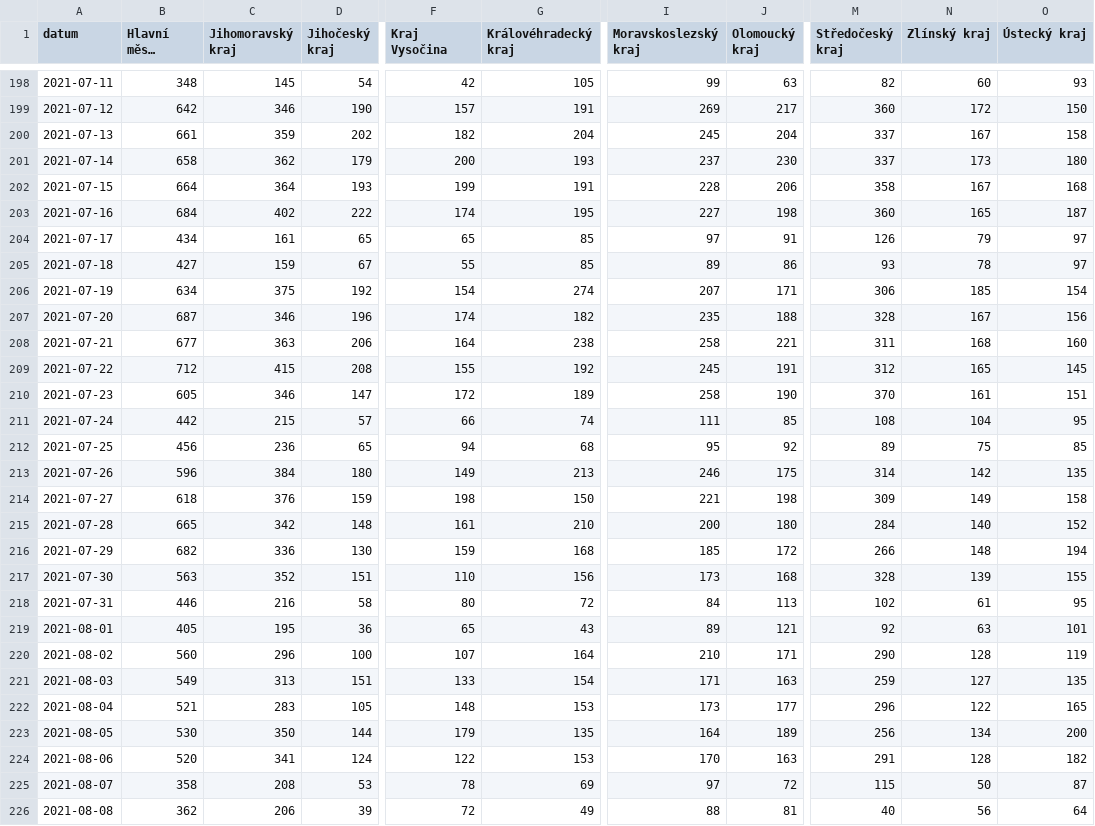
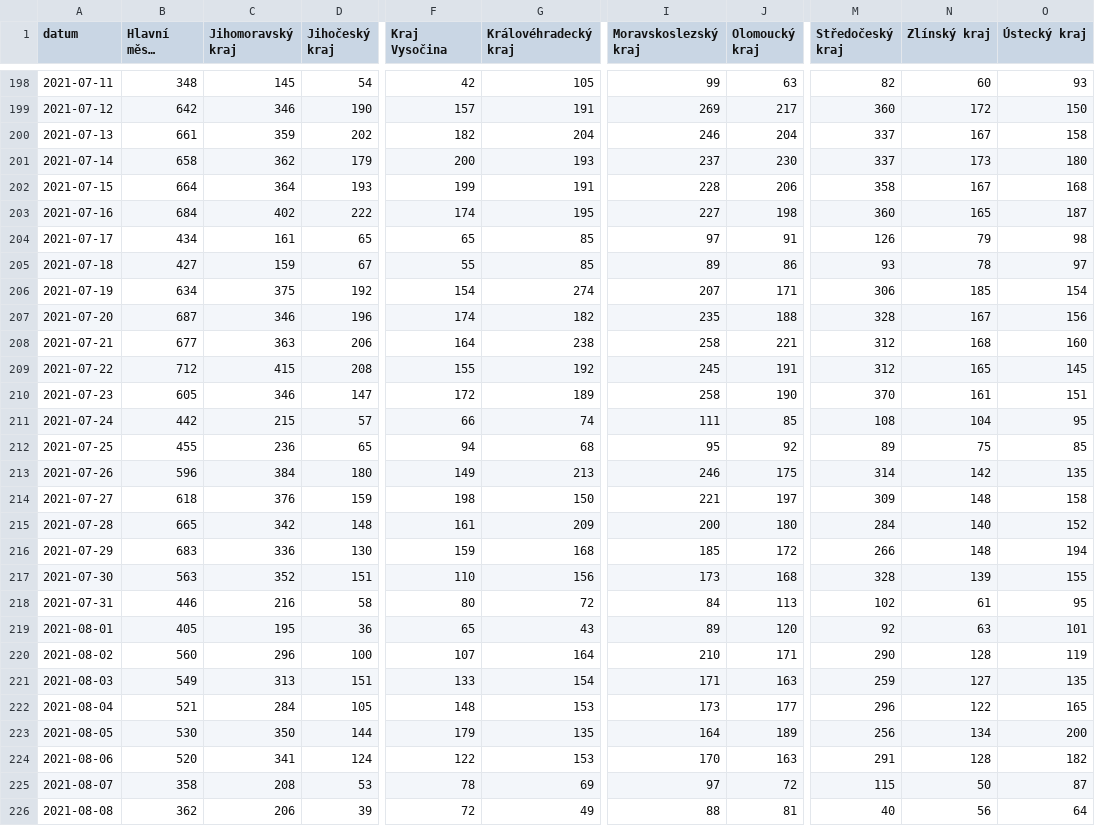
Before and after one commit to vykend/COVID19-Vaccination-Czechia, a CSV file: by_date_and_region.csv, drawn as a sheet; only a part is shown, gaps mark what is left out; long unchanged cells end in …; the diff covers the shown part only; the diff names each change by its address in the sheet, - before the commit and + after, or states it on an @@ line.

```diff
--- a/by_date_and_region.csv
+++ b/by_date_and_region.csv
-I200 (Moravskoslezský kraj): 245
+I200 (Moravskoslezský kraj): 246
-O204 (Ústecký kraj): 97
+O204 (Ústecký kraj): 98
-M208 (Středočeský kraj): 311
+M208 (Středočeský kraj): 312
-B212 (Hlavní město Praha): 456
+B212 (Hlavní město Praha): 455
-J214 (Olomoucký kraj): 198
+J214 (Olomoucký kraj): 197
-N214 (Zlínský kraj): 149
+N214 (Zlínský kraj): 148
-G215 (Královéhradecký kraj): 210
+G215 (Královéhradecký kraj): 209
-B216 (Hlavní město Praha): 682
+B216 (Hlavní město Praha): 683
-J219 (Olomoucký kraj): 121
+J219 (Olomoucký kraj): 120
-C222 (Jihomoravský kraj): 283
+C222 (Jihomoravský kraj): 284
```
Also changed, not shown: 1 added row and 97 edited cells elsewhere in this file, aggregation.csv, by_manufacturer.csv, 1 other file.
